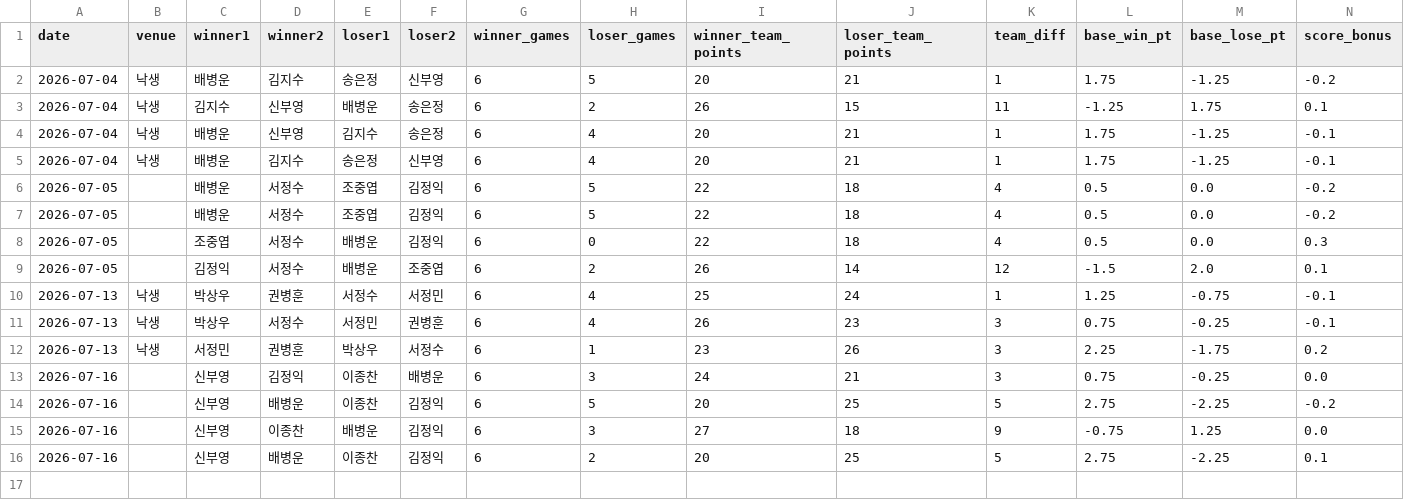
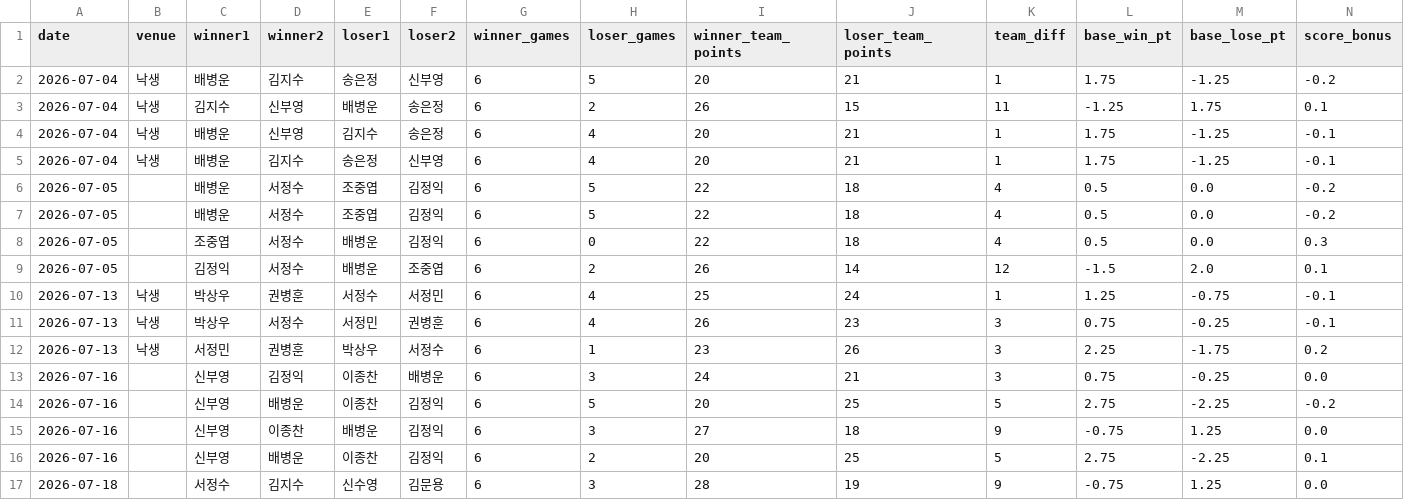
Before and after one commit to se0007se0007-dotcom/ranking_app, a CSV file: matches.csv, drawn as a sheet; only a part is shown; rows hold the shown columns only; the diff names each change by its address in the sheet, - before the commit and + after, or states it on an @@ line.

Commit message:
data: update matches.csv

```diff
--- a/matches.csv
+++ b/matches.csv
+row 17: 2026-07-18 |  | 서정수 | 김지수 | 신수영 | 김문용 | 6 | 3 | 28 | 19 | 9 | -0.75 | 1.25 | 0.0
```
